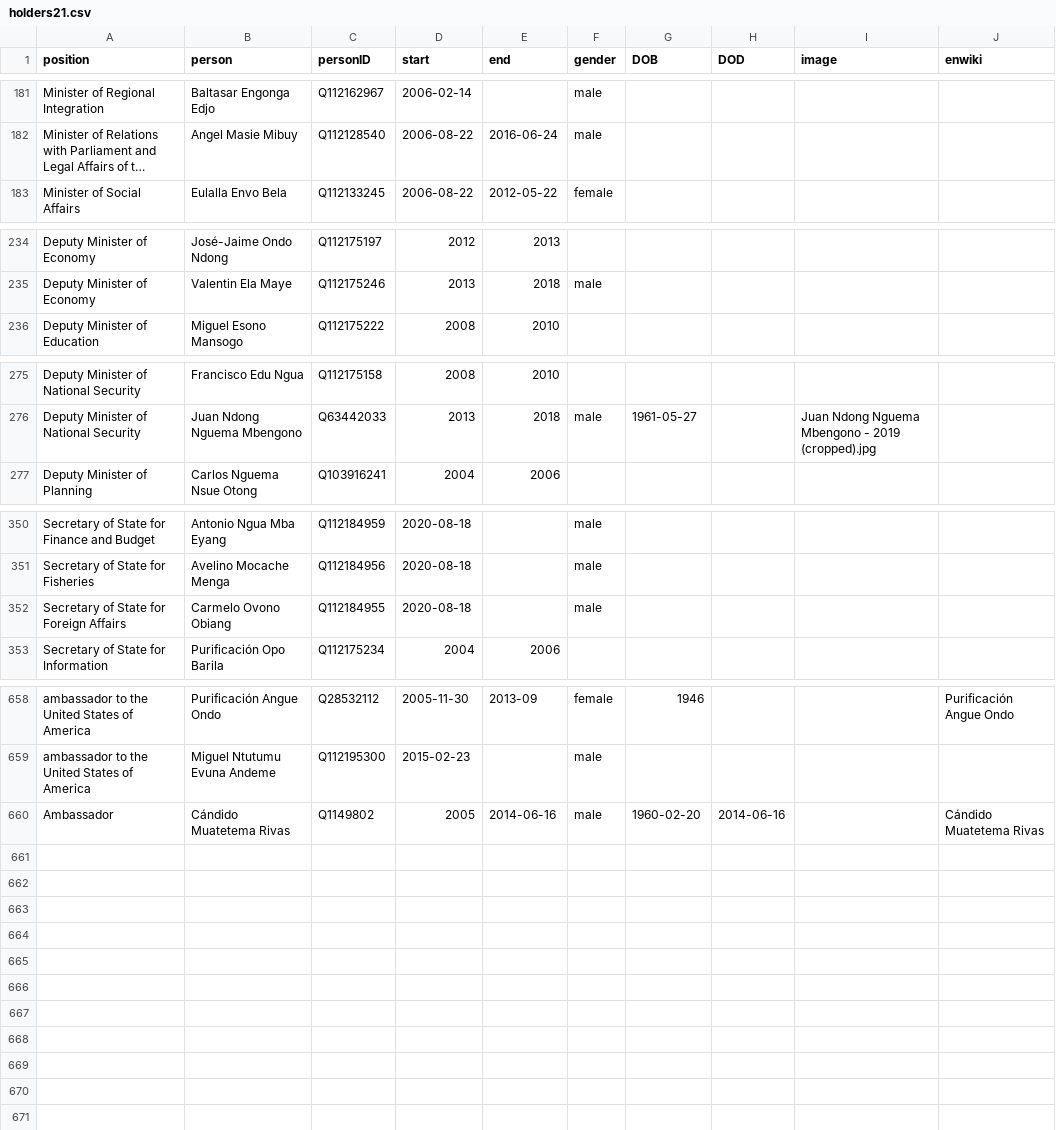
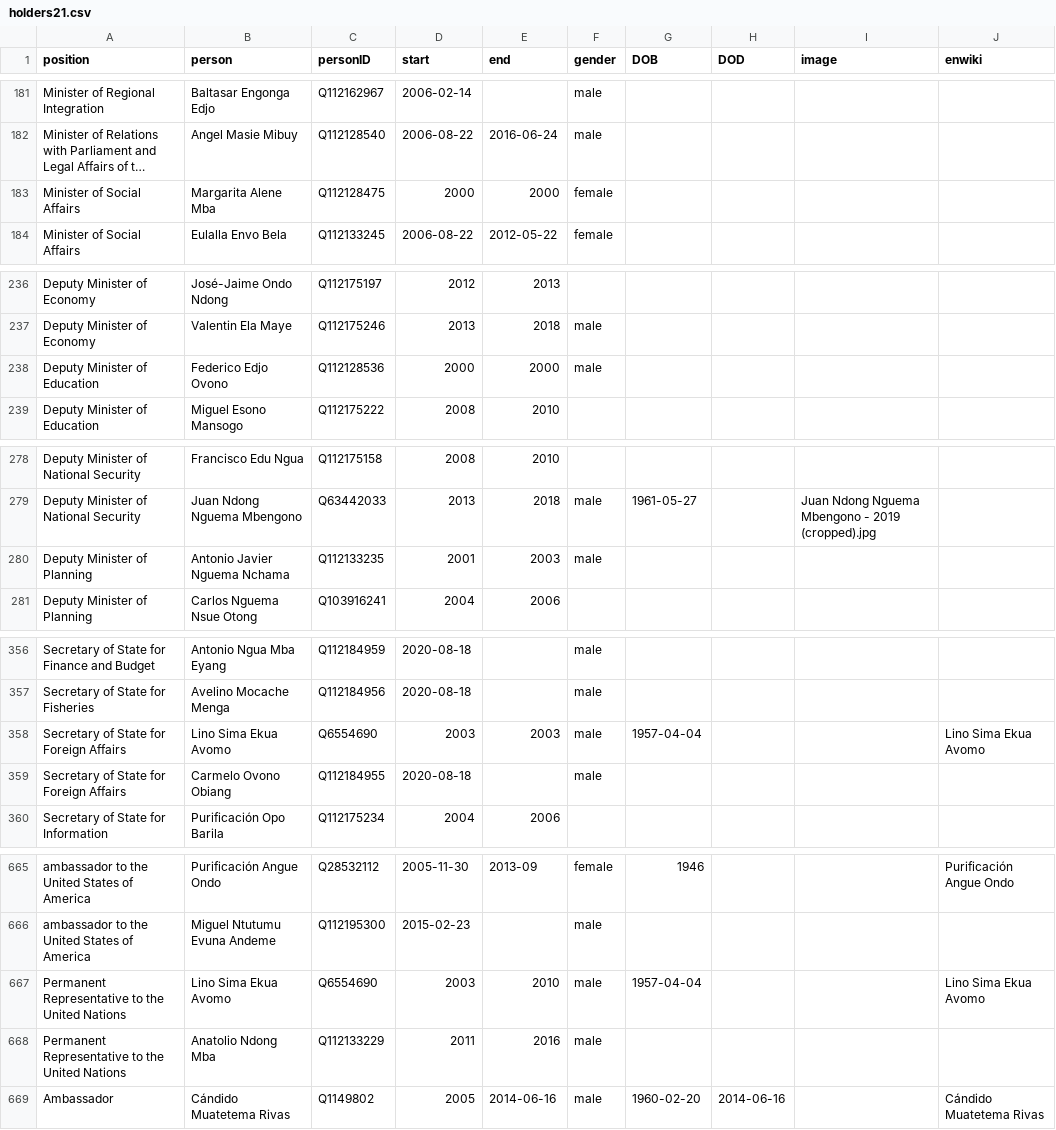
Before and after one commit to every-politician-scrapers/equatorial-guinea, a CSV file: html/holders21.csv, drawn as a sheet; only a part is shown, gaps mark what is left out; long unchanged cells end in …; the diff covers the shown part only; the diff names each change by its address in the sheet, - before the commit and + after, or states it on an @@ line.

```diff
--- a/html/holders21.csv
+++ b/html/holders21.csv
+row 183: Minister of Social Affairs | Margarita Alene Mba | Q112128475 | 2000 | 2000 | female
+row 238: Deputy Minister of Education | Federico Edjo Ovono | Q112128536 | 2000 | 2000 | male
+row 280: Deputy Minister of Planning | Antonio Javier Nguema Nchama | Q112133235 | 2001 | 2003 | male
+row 358: Secretary of State for Foreign Affairs | Lino Sima Ekua Avomo | Q6554690 | 2003 | 2003 | male | 1957-04-04 |  |  | Lino Sima Ekua Avomo
+row 667: Permanent Representative to the United Nations | Lino Sima Ekua Avomo | Q6554690 | 2003 | 2010 | male | 1957-04-04 |  |  | Lino Sima Ekua Avomo
+row 668: Permanent Representative to the United Nations | Anatolio Ndong Mba | Q112133229 | 2011 | 2016 | male
```
Also changed, not shown: 3 added rows elsewhere in this file, html/legislators.csv.
